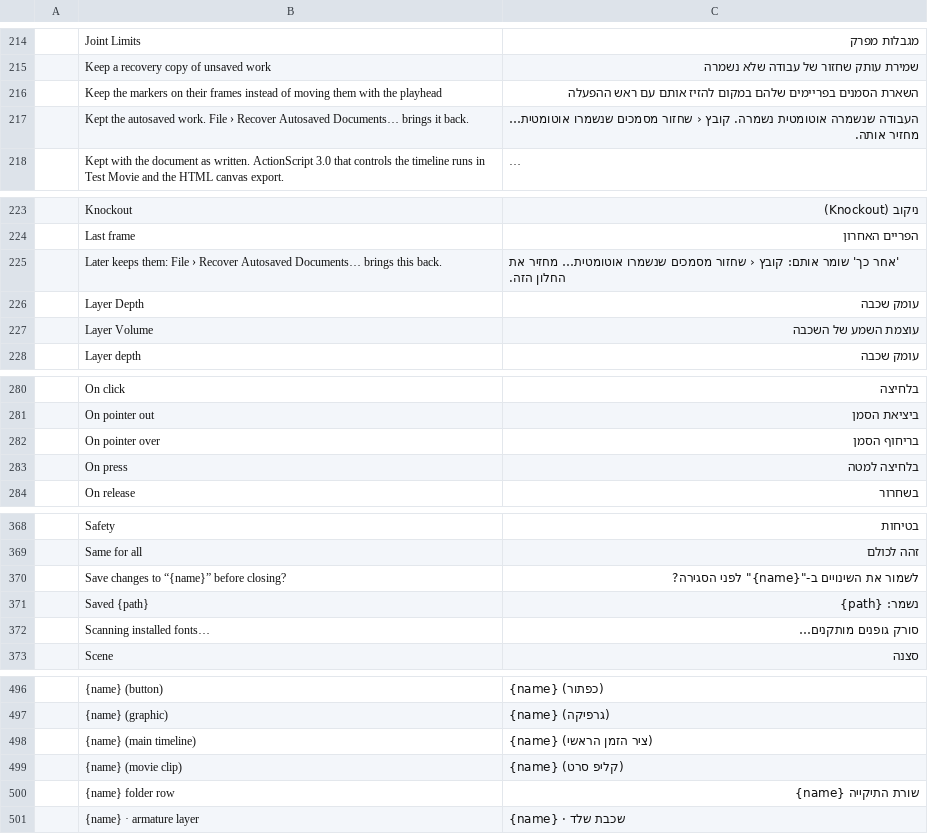
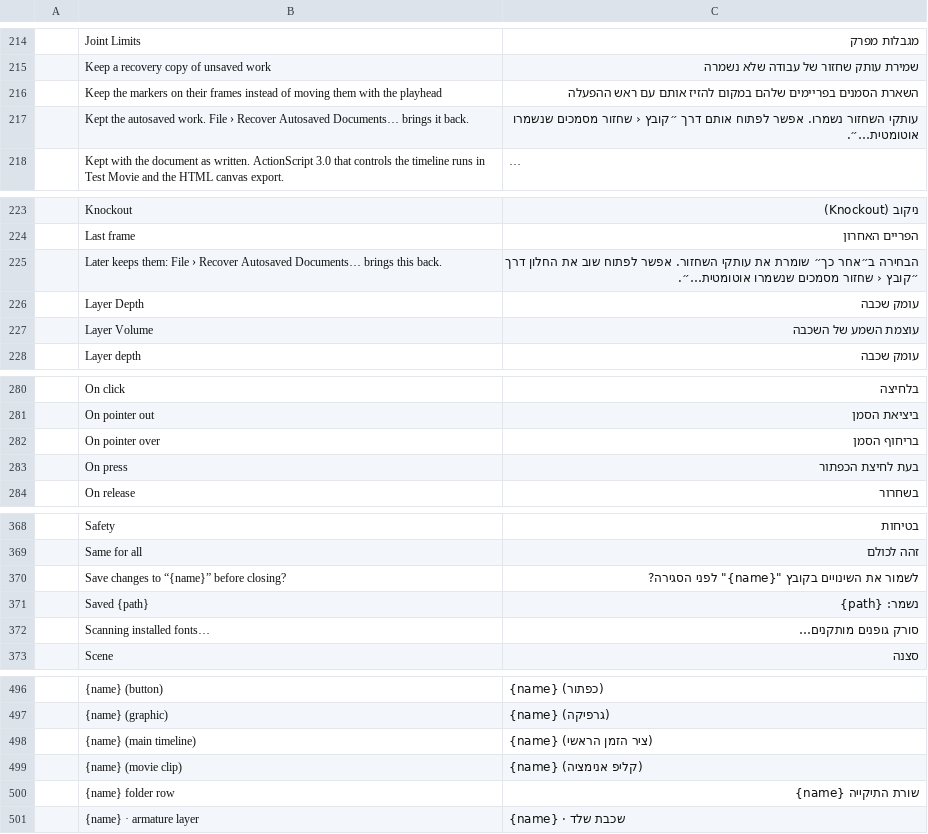
Before and after one commit to nocturney/craft-i18n, a TSV file: locales/he/anicraft.tsv, drawn as a sheet; only a part is shown, gaps mark what is left out; long unchanged cells end in …; the diff covers the shown part only; the diff names each change by its address in the sheet, - before the commit and + after, or states it on an @@ line.

```diff
--- a/locales/he/anicraft.tsv
+++ b/locales/he/anicraft.tsv
-C217: העבודה שנשמרה אוטומטית נשמרה. קובץ ‹ שחזור מסמכים שנשמרו אוטומטית… מחזיר אותה.
+C217: עותקי השחזור נשמרו. אפשר לפתוח אותם דרך ״קובץ ‹ שחזור מסמכים שנשמרו אוטומטית…״.
-C225: 'אחר כך' שומר אותם: קובץ ‹ שחזור מסמכים שנשמרו אוטומטית… מחזיר את החלון הזה.
+C225: הבחירה ב״אחר כך״ שומרת את עותקי השחזור. אפשר לפתוח שוב את החלון דרך ״קובץ ‹ שחזור מסמכים שנשמרו אוטומטית…״.
-C283: בלחיצה למטה
+C283: בעת לחיצת הכפתור
-C370: לשמור את השינויים ב-"{name}" לפני הסגירה?
+C370: לשמור את השינויים בקובץ "{name}" לפני הסגירה?
-C499: {name} (קליפ סרט)
+C499: {name} (קליפ אנימציה)
```
Also changed, not shown: 20 edited cells elsewhere in this file.
